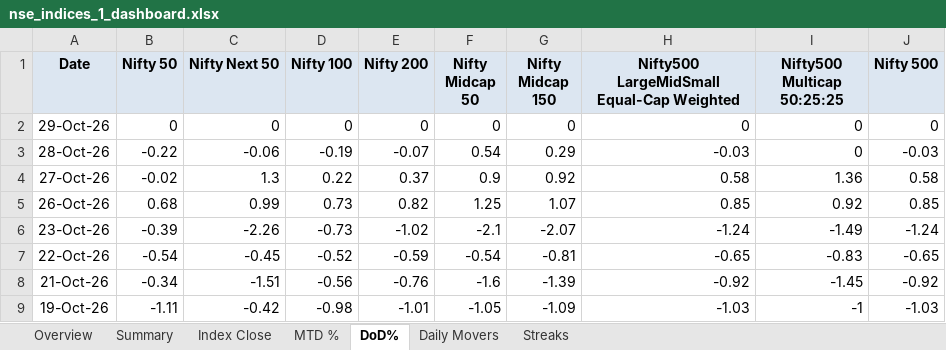
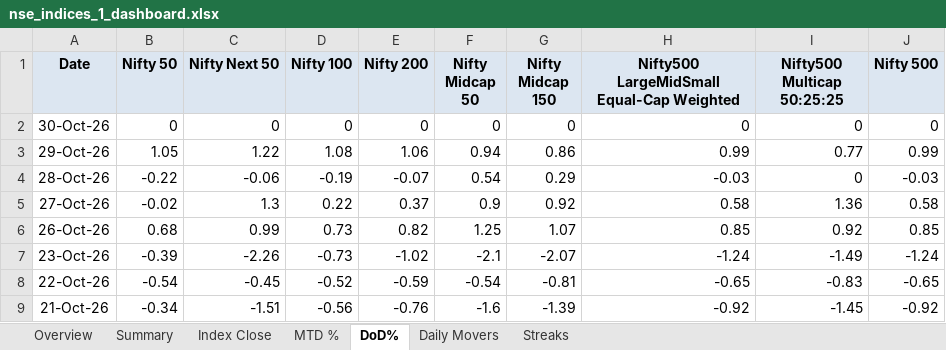
Before and after one commit to rahulshirke7951/nse.indices.a1, an Excel workbook: nse_indices_1_dashboard.xlsx, sheet DoD%, drawn as a sheet; only a part is shown; the shorter side is filled out with more unchanged rows; values as stored, in another font and other column widths than the file's, no borders; conditional formats not drawn; the diff names each change by its address in the sheet, - before the commit and + after, or states it on an @@ line.

```diff
--- a/nse_indices_1_dashboard.xlsx (sheet DoD%)
+++ b/nse_indices_1_dashboard.xlsx (sheet DoD%)
-A2 (Date): 29-Oct-26
+A2 (Date): 30-Oct-26
+row 3: 29-Oct-26 | 1.05 | 1.22 | 1.08 | 1.06 | 0.94 | 0.86 | 0.99 | 0.77 | 0.99
```
Also changed, not shown: sheet MTD %, sheet Index Close, sheet Summary, sheet Daily Movers, sheet Overview, nse_indices_1_raw.xlsx, 1 other file.
